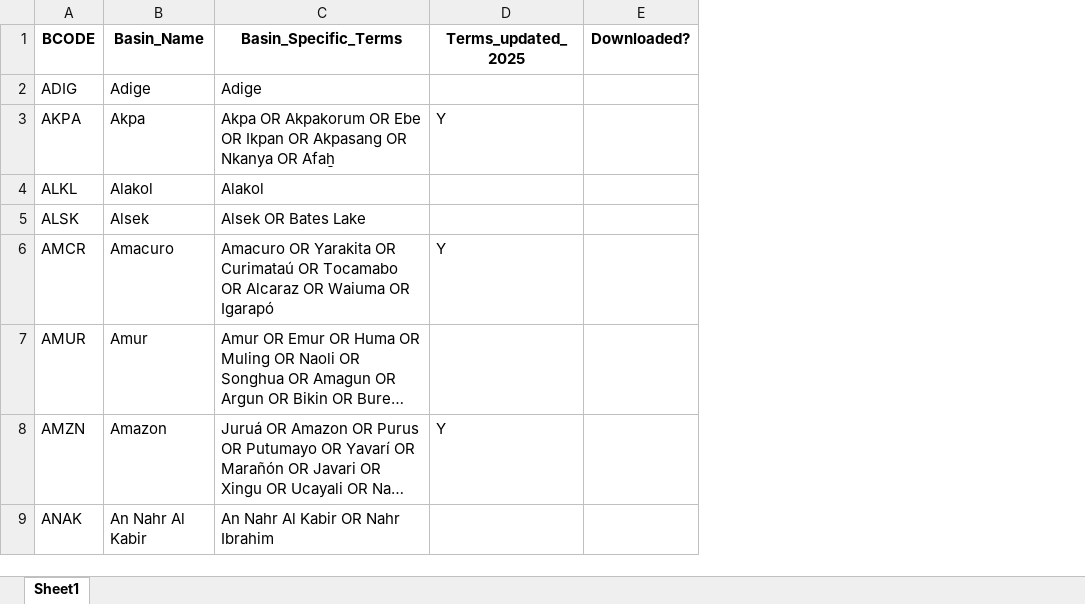
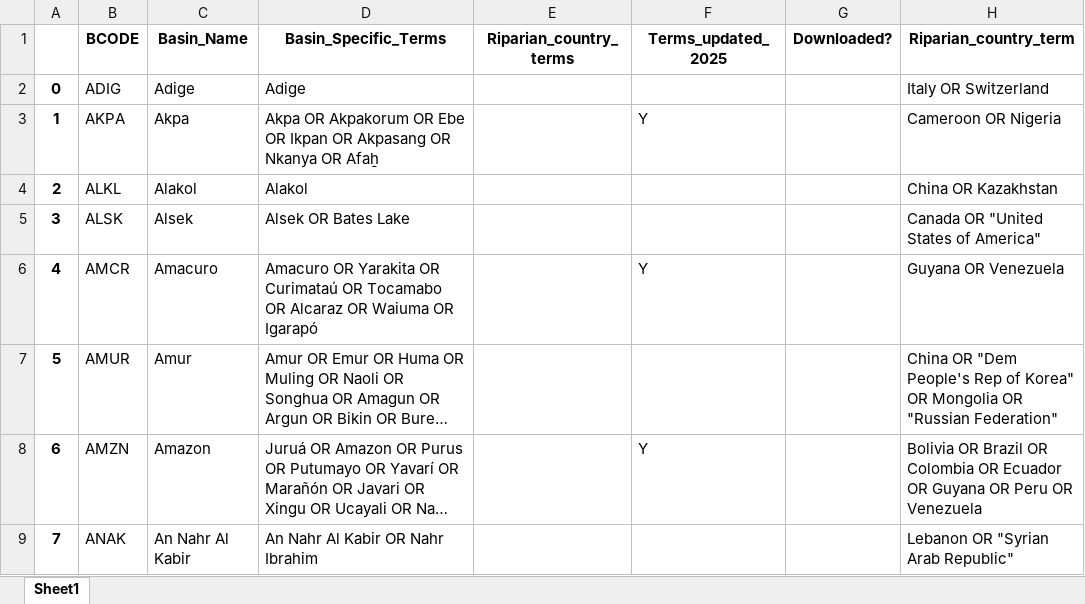
Before and after one commit to SharedWatersLab/geography, an Excel workbook: geography/basins_searchterms_tracking.xlsx, sheet Sheet1, drawn as a sheet; only a part is shown; long unchanged cells end in …; values as stored, in another font and other column widths than the file's, no borders; the diff names each change by its address in the sheet, - before the commit and + after, or states it on an @@ line.

```diff
--- a/geography/basins_searchterms_tracking.xlsx (sheet Sheet1)
+++ b/geography/basins_searchterms_tracking.xlsx (sheet Sheet1)
+column A, rows 2-9: 0 | 1 | 2 | 3 | 4 | 5 | 6 | 7
+column E (Riparian_country_terms), empty
+column H (Riparian_country_term), rows 2-9: Italy OR Switzerland | Cameroon OR Nigeria | China OR Kazakhstan | Canada OR "United States of America" | Guyana OR Venezuela | China OR "Dem People's Rep of Korea" OR Mongolia OR "Russian Federation" | Bolivia OR Brazil OR Colombia OR Ecuador OR Guyana OR Peru OR Venezuela | Lebanon OR "Syrian Arab Republic"
```
Also changed, not shown: 14 other files.
